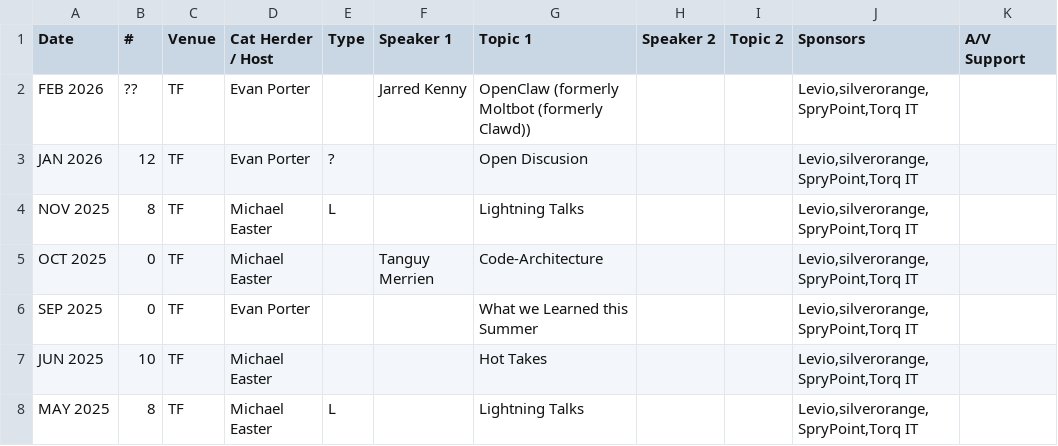
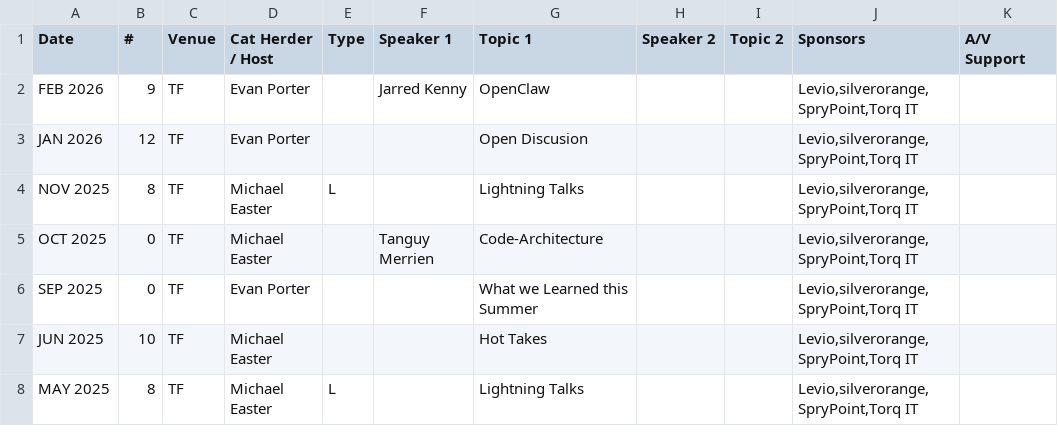
Before and after one commit to peidevs/Event_Resources, a CSV file: MeetUps_v2.csv, drawn as a sheet; only a part is shown; the diff names each change by its address in the sheet, - before the commit and + after, or states it on an @@ line.

Commit message:
incremental update Sat 14 Feb 2026 20:28:07 AST

```diff
--- a/MeetUps_v2.csv
+++ b/MeetUps_v2.csv
-B2 (#): ??
+B2 (#): 9
-G2 (Topic 1): OpenClaw (formerly Moltbot (formerly Clawd))
+G2 (Topic 1): OpenClaw
-E3 (Type): ?
+E3 (Type): (empty)
```
